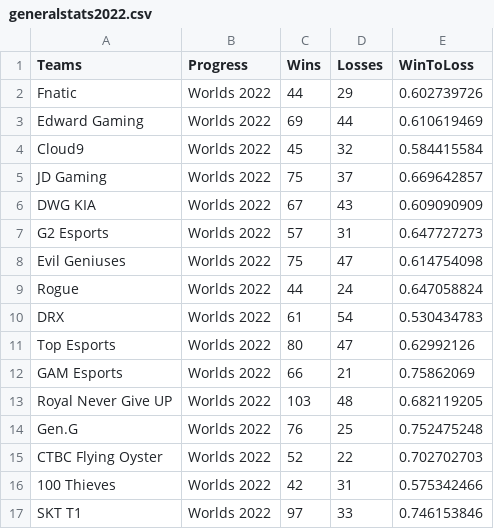
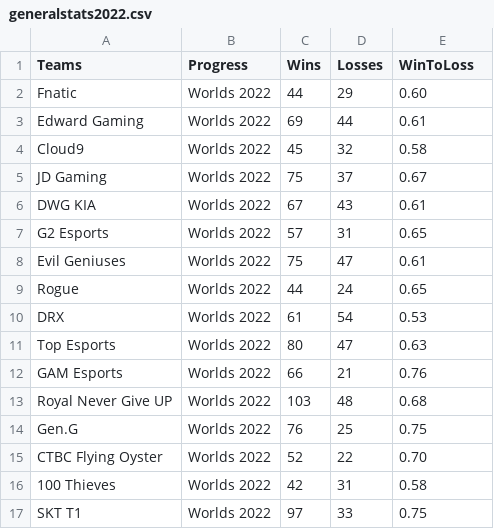
Before and after one commit to RedSkyRed/DataVisualisation2, a CSV file: data/generalstats2022.csv, drawn as a sheet.

Commit message:
Cleaned up the data

```diff
--- a/data/generalstats2022.csv
+++ b/data/generalstats2022.csv
@@ -1,17 +1,17 @@
 Teams,Progress,Wins,Losses,WinToLoss
-Fnatic,Worlds 2022,44,29,0.602739726
-Edward Gaming,Worlds 2022,69,44,0.610619469
-Cloud9,Worlds 2022,45,32,0.584415584
-JD Gaming,Worlds 2022,75,37,0.669642857
-DWG KIA,Worlds 2022,67,43,0.609090909
-G2 Esports,Worlds 2022,57,31,0.647727273
-Evil Geniuses,Worlds 2022,75,47,0.614754098
-Rogue,Worlds 2022,44,24,0.647058824
-DRX,Worlds 2022,61,54,0.530434783
-Top Esports,Worlds 2022,80,47,0.62992126
-GAM Esports,Worlds 2022,66,21,0.75862069
-Royal Never Give UP,Worlds 2022,103,48,0.682119205
-Gen.G,Worlds 2022,76,25,0.752475248
-CTBC Flying Oyster,Worlds 2022,52,22,0.702702703
-100 Thieves,Worlds 2022,42,31,0.575342466
-SKT T1,Worlds 2022,97,33,0.746153846
+Fnatic,Worlds 2022,44,29,0.60
+Edward Gaming,Worlds 2022,69,44,0.61
+Cloud9,Worlds 2022,45,32,0.58
+JD Gaming,Worlds 2022,75,37,0.67
+DWG KIA,Worlds 2022,67,43,0.61
+G2 Esports,Worlds 2022,57,31,0.65
+Evil Geniuses,Worlds 2022,75,47,0.61
+Rogue,Worlds 2022,44,24,0.65
+DRX,Worlds 2022,61,54,0.53
+Top Esports,Worlds 2022,80,47,0.63
+GAM Esports,Worlds 2022,66,21,0.76
+Royal Never Give UP,Worlds 2022,103,48,0.68
+Gen.G,Worlds 2022,76,25,0.75
+CTBC Flying Oyster,Worlds 2022,52,22,0.70
+100 Thieves,Worlds 2022,42,31,0.58
+SKT T1,Worlds 2022,97,33,0.75
```
